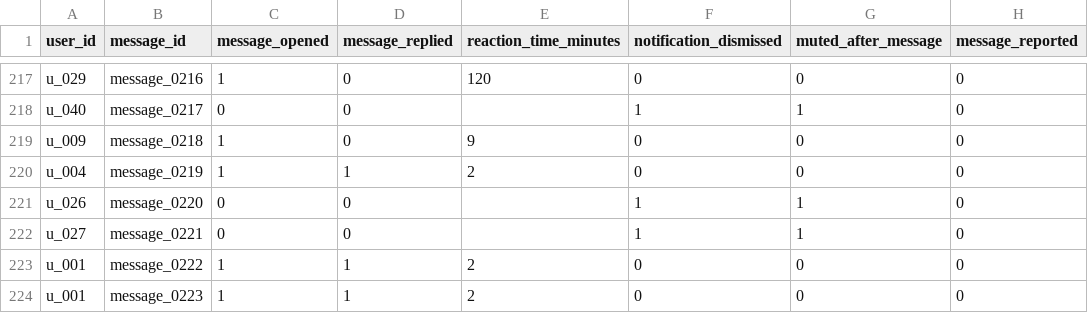
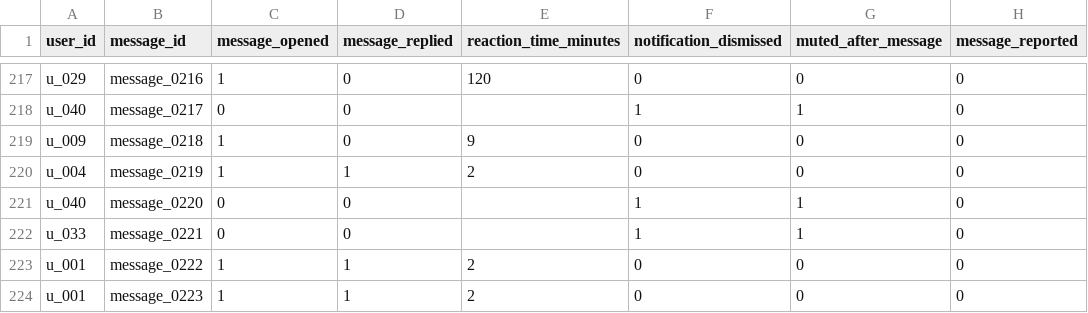
Before and after one commit to 0jaspahwa/Hackerrank-Orchestrate, a CSV file: dataset/message_events.csv, drawn as a sheet; only a part is shown, gaps mark what is left out.

```diff
--- a/dataset/message_events.csv
+++ b/dataset/message_events.csv
@@ -220,4 +220,4 @@ u_009,message_0218,1,0,9,0,0,0
 u_004,message_0219,1,1,2,0,0,0
-u_026,message_0220,0,0,,1,1,0
-u_027,message_0221,0,0,,1,1,0
+u_040,message_0220,0,0,,1,1,0
+u_033,message_0221,0,0,,1,1,0
 u_001,message_0222,1,1,2,0,0,0
```
Also changed, not shown: dataset/business_accounts.csv, dataset/daily_notification_summary.csv, 10 other files.
